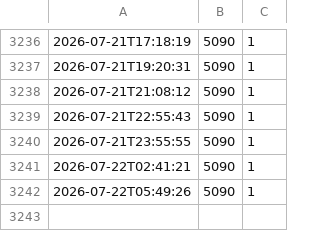
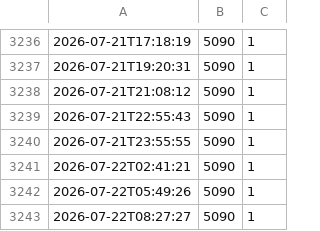
Before and after one commit to jgefele/osterlauf, a CSV file: data.csv, drawn as a sheet; only a part is shown, gaps mark what is left out; the diff names each change by its address in the sheet, - before the commit and + after, or states it on an @@ line.

```diff
--- a/data.csv
+++ b/data.csv
+row 3243: 2026-07-22T08:27:27 | 5090 | 1
```
Also changed, not shown: 1 other file.
